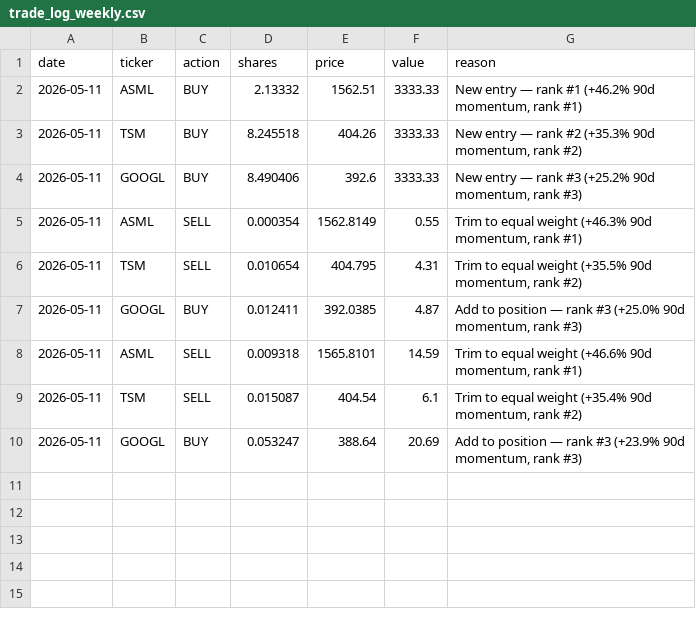
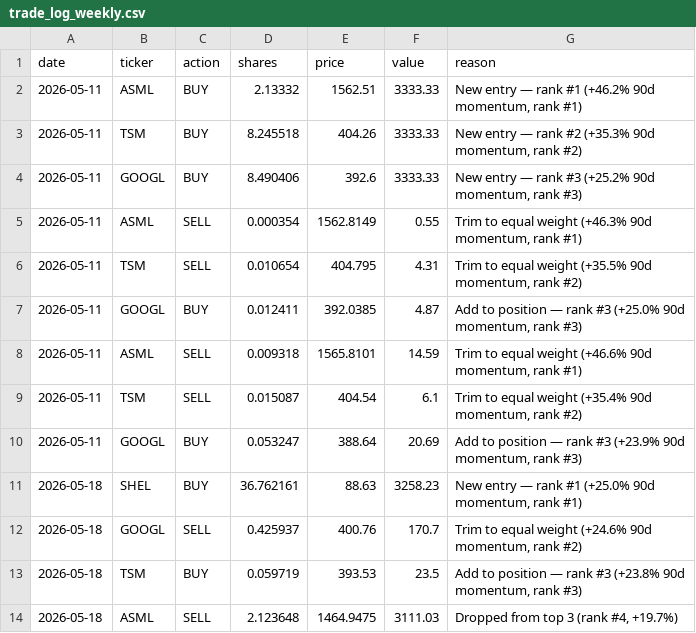
Before and after one commit to gustavwrisberg/paper-trader, a CSV file: trade_log_weekly.csv, drawn as a sheet; the diff names each change by its address in the sheet, - before the commit and + after, or states it on an @@ line.

```diff
--- a/trade_log_weekly.csv
+++ b/trade_log_weekly.csv
+row 11: 2026-05-18 | SHEL | BUY | 36.762161 | 88.63 | 3258.23 | New entry — rank #1 (+25.0% 90d momentum, rank #1)
+row 12: 2026-05-18 | GOOGL | SELL | 0.425937 | 400.76 | 170.7 | Trim to equal weight (+24.6% 90d momentum, rank #2)
+row 13: 2026-05-18 | TSM | BUY | 0.059719 | 393.53 | 23.5 | Add to position — rank #3 (+23.8% 90d momentum, rank #3)
+row 14: 2026-05-18 | ASML | SELL | 2.123648 | 1464.9475 | 3111.03 | Dropped from top 3 (rank #4, +19.7%)
```
Also changed, not shown: performance_log_weekly.csv, 2 other files.
